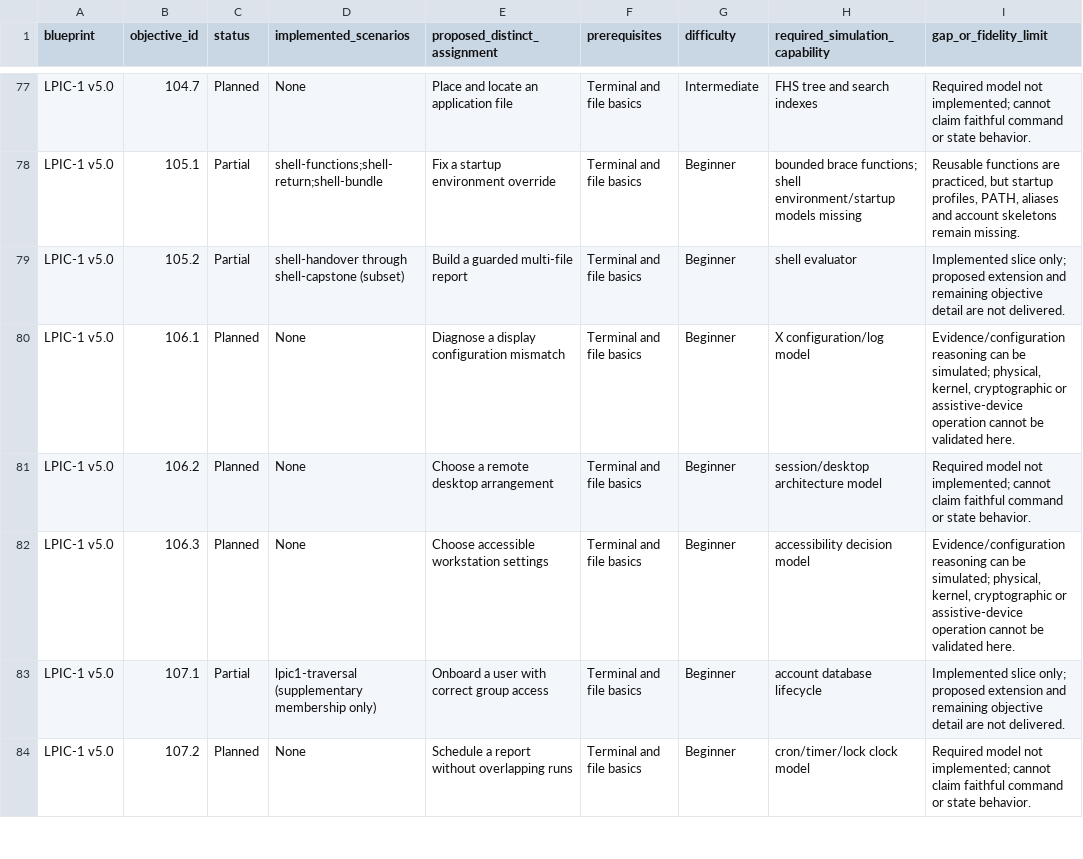
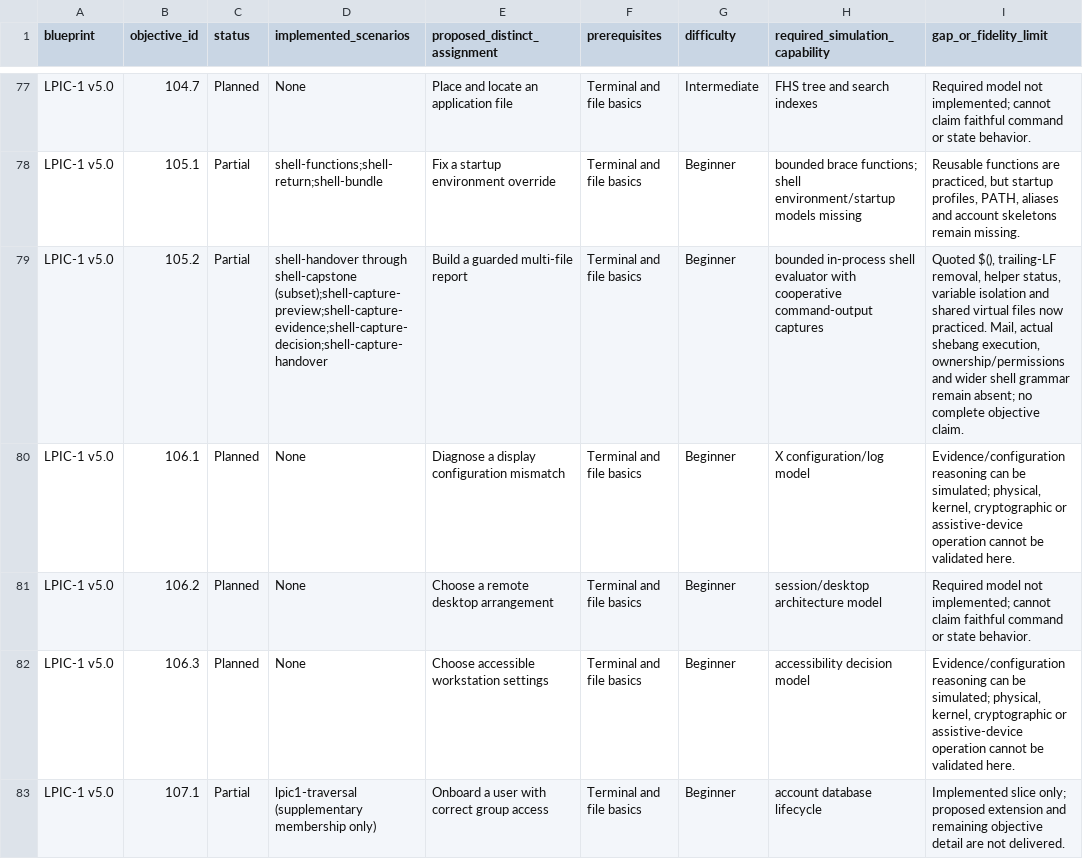
Before and after one commit to drakahari/dlms_learning_lab, a CSV file: docs/CURRICULUM.csv, drawn as a sheet; only a part is shown, gaps mark what is left out; the shorter side is filled out with more unchanged rows.

```diff
--- a/docs/CURRICULUM.csv
+++ b/docs/CURRICULUM.csv
@@ -78,3 +78,3 @@ LPIC-1 v5.0,104.7,Planned,None,Place and locate an application file,Terminal and
 LPIC-1 v5.0,105.1,Partial,shell-functions;shell-return;shell-bundle,Fix a startup environment override,Terminal and file basics,Beginner,bounded brace functions; shell environment/startup models missing,"Reusable functions are practiced, but startup profiles, PATH, aliases and account skeletons remain missing."
-LPIC-1 v5.0,105.2,Partial,shell-handover through shell-capstone (subset),Build a guarded multi-file report,Terminal and file basics,Beginner,shell evaluator,Implemented slice only; proposed extension and remaining objective detail are not delivered.
+LPIC-1 v5.0,105.2,Partial,shell-handover through shell-capstone (subset);shell-capture-preview;shell-capture-evidence;shell-capture-decision;shell-capture-handover,Build a guarded multi-file report,Terminal and file basics,Beginner,bounded in-process shell evaluator with cooperative command-output captures,"Quoted $(), trailing-LF removal, helper status, variable isolation and shared virtual files now practiced. Mail, actual shebang execution, ownership/permissions and wider shell grammar remain absent; no complete objective claim."
 LPIC-1 v5.0,106.1,Planned,None,Diagnose a display configuration mismatch,Terminal and file basics,Beginner,X configuration/log model,"Evidence/configuration reasoning can be simulated; physical, kernel, cryptographic or assistive-device operation cannot be validated here."
```
Also changed, not shown: docs/SKILL_COVERAGE.csv, 25 other files.
